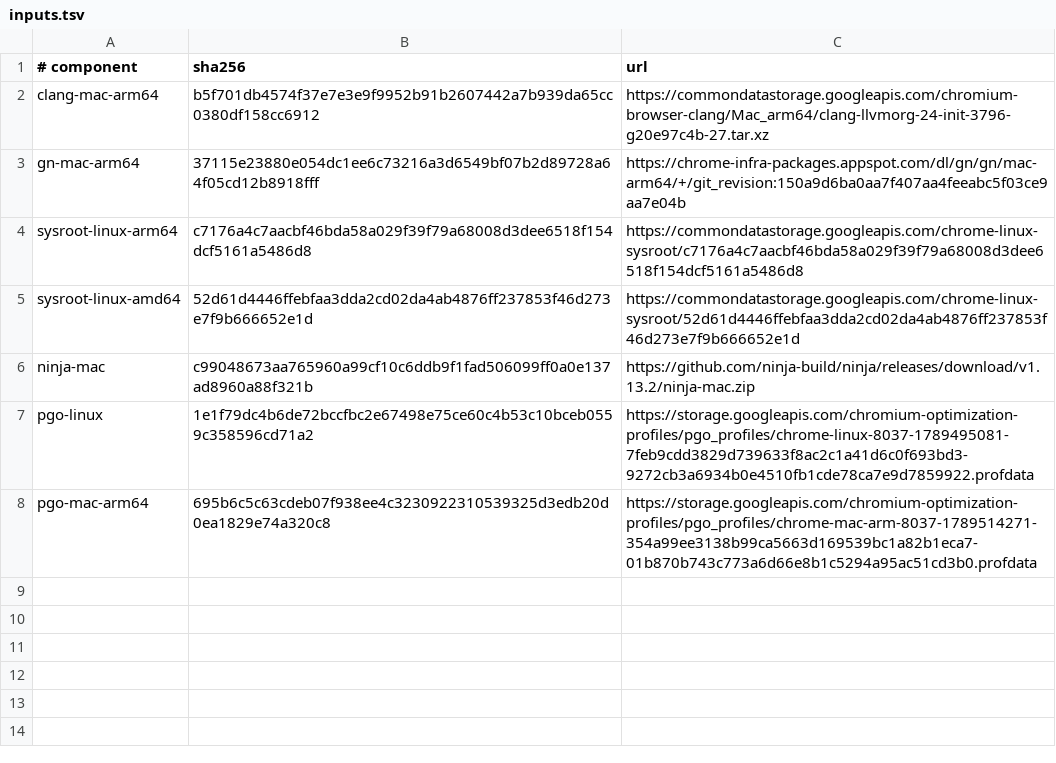
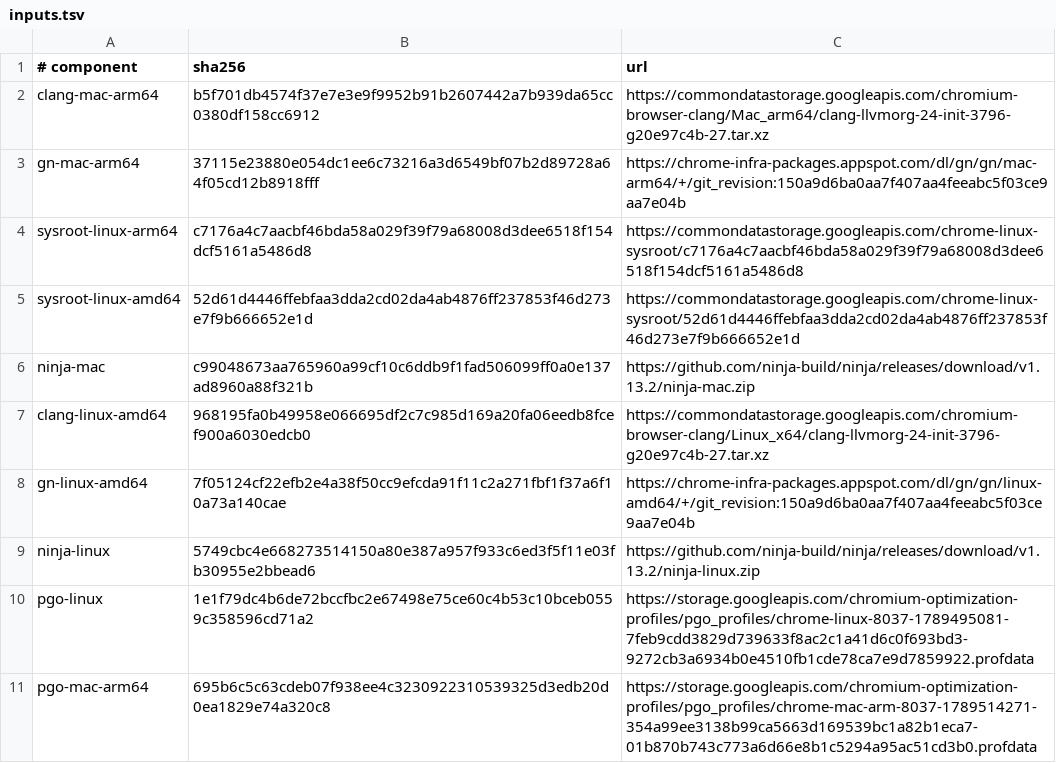
Before and after one commit to Deliner/vpn-dep-xtls-xray-core, a TSV file: acceptance/ops/runtime/cronet/inputs.tsv, drawn as a sheet.

Commit message:
Run native N-hop acceptance for a7004d8bf97e6e847b0566dcae1ae5a5483d9d0c

```diff
--- a/acceptance/ops/runtime/cronet/inputs.tsv
+++ b/acceptance/ops/runtime/cronet/inputs.tsv
@@ -6,2 +6,5 @@ sysroot-linux-amd64	52d61d4446ffebfaa3dda2cd02da4ab4876ff237853f46d273e7f9b66665
 ninja-mac	c99048673aa765960a99cf10c6ddb9f1fad506099ff0a0e137ad8960a88f321b	https://github.com/ninja-build/ninja/releases/download/v1.13.2/ninja-mac.zip
+clang-linux-amd64	968195fa0b49958e066695df2c7c985d169a20fa06eedb8fcef900a6030edcb0	https://commondatastorage.googleapis.com/chromium-browser-clang/Linux_x64/clang-llvmorg-24-init-3796-g20e97c4b-27.tar.xz
+gn-linux-amd64	7f05124cf22efb2e4a38f50cc9efcda91f11c2a271fbf1f37a6f10a73a140cae	https://chrome-infra-packages.appspot.com/dl/gn/gn/linux-amd64/+/git_revision:150a9d6ba0aa7f407aa4feeabc5f03ce9aa7e04b
+ninja-linux	5749cbc4e668273514150a80e387a957f933c6ed3f5f11e03fb30955e2bbead6	https://github.com/ninja-build/ninja/releases/download/v1.13.2/ninja-linux.zip
 pgo-linux	1e1f79dc4b6de72bccfbc2e67498e75ce60c4b53c10bceb0559c358596cd71a2	https://storage.googleapis.com/chromium-optimization-profiles/pgo_profiles/chrome-linux-8037-1789495081-7feb9cdd3829d739633f8ac2c1a41d6c0f693bd3-9272cb3a6934b0e4510fb1cde78ca7e9d7859922.profdata
```
Also changed, not shown: 18 other files.
